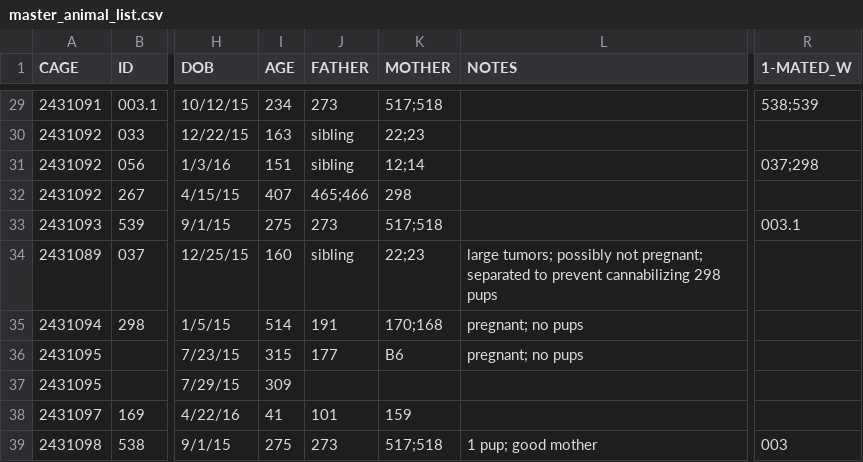
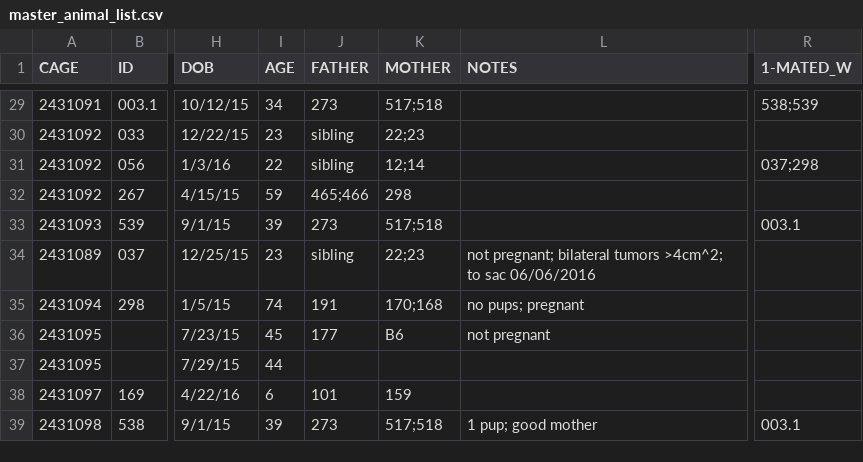
Before and after one commit to qzhanglab/animal_tracking, a CSV file: master_animal_list.csv, drawn as a sheet; only a part is shown, gaps mark what is left out; the diff covers the shown part only; the diff names each change by its address in the sheet, - before the commit and + after, or states it on an @@ line.

```diff
--- a/master_animal_list.csv
+++ b/master_animal_list.csv
-I29 (AGE): 234
+I29 (AGE): 34
-I30 (AGE): 163
+I30 (AGE): 23
-I31 (AGE): 151
+I31 (AGE): 22
-I32 (AGE): 407
+I32 (AGE): 59
-I33 (AGE): 275
+I33 (AGE): 39
-I34 (AGE): 160
+I34 (AGE): 23
-L34 (NOTES): large tumors; possibly not pregnant; separated to prevent cannabilizing 298 pups
+L34 (NOTES): not pregnant; bilateral tumors >4cm^2; to sac 06/06/2016
-I35 (AGE): 514
+I35 (AGE): 74
-L35 (NOTES): pregnant; no pups
+L35 (NOTES): no pups; pregnant
-I36 (AGE): 315
+I36 (AGE): 45
-L36 (NOTES): pregnant; no pups
+L36 (NOTES): not pregnant
-I37 (AGE): 309
+I37 (AGE): 44
-I38 (AGE): 41
+I38 (AGE): 6
-I39 (AGE): 275
+I39 (AGE): 39
-R39 (1-MATED_W): 003
+R39 (1-MATED_W): 003.1
```
Also changed, not shown: 1 added row, 1 removed row and 28 edited cells elsewhere in this file, 1 other file.
